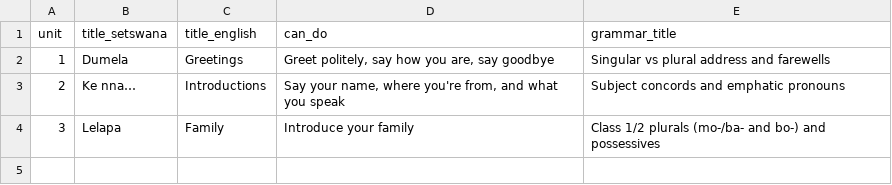
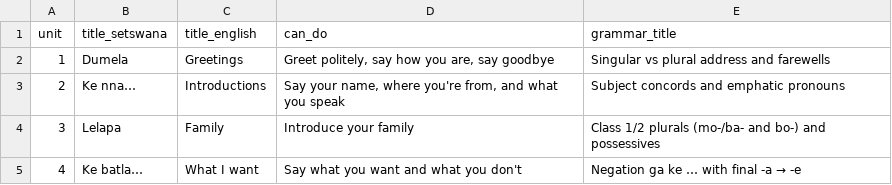
Before and after one commit to NubianPixel/kal-elearning, a CSV file: content/a1/units.csv, drawn as a sheet; the diff names each change by its address in the sheet, - before the commit and + after, or states it on an @@ line.

Commit message:
Unit 4 draft: Ke batla… — negation ga ke … with -a → -e, food dialogue
- 35 items: verbs batla/ja/nwa/reka/kopa, kgotsa, foods (nama, borotho,
  metsi, tee, kofi, bogobe, morogo, sukiri, letswai, maungo, lerotse,
  apole, bupi, leselo) and want/negation phrases (Ke batla…, Ga ke batle…,
  Ga ke je nama, Ga ke nwe metsi, Ke lapile/Ke kuneng, Re batla…)
- Grammar note: ga + final -a → -e (batla→batle, nwa→nwe), irregular ja→je,
  ga re/ba; Ke a ja vs Ke ja nama, A o …? and go + verb as untested patterns
- Dialogue: Tumelo orders food from Mma Kefilwe (11 lines)
- 24 questions: 10 grammar drills, 8 grammar checkpoint, 6 reading checkpoint
- AI-drafted like Units 1–3; flagged awaiting review in content/a1/README.md

```diff
--- a/content/a1/units.csv
+++ b/content/a1/units.csv
+row 5: 4 | Ke batla… | What I want | Say what you want and what you don't | Negation ga ke … with final -a → -e
```
Also changed, not shown: content/a1/dialogues.csv, content/a1/grammar.csv, 4 other files.
